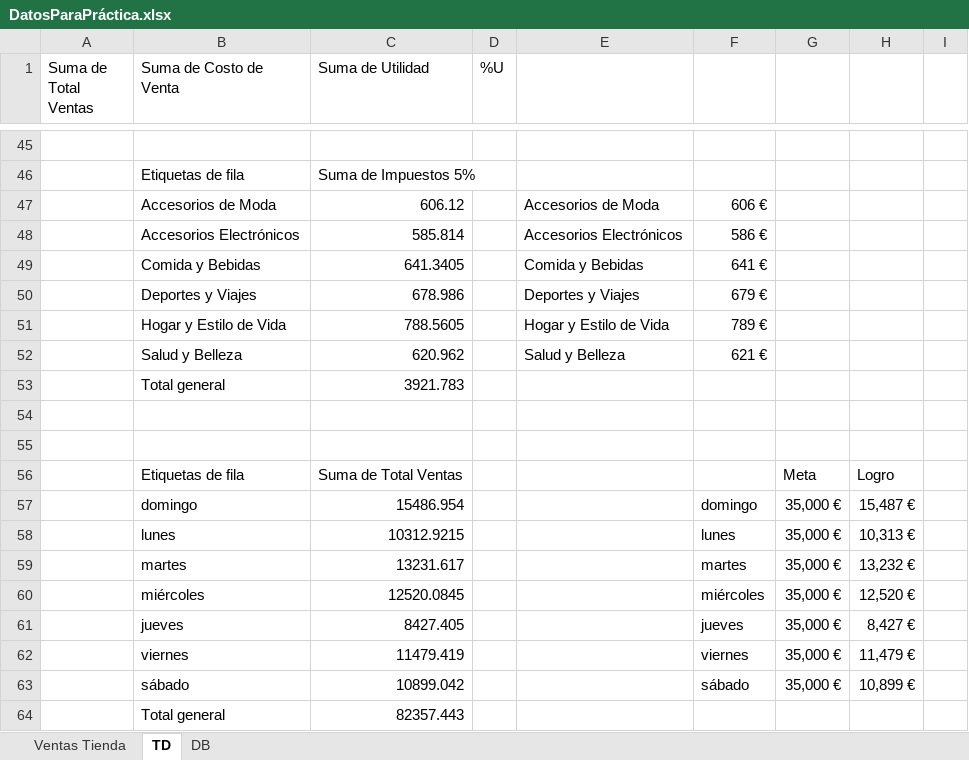
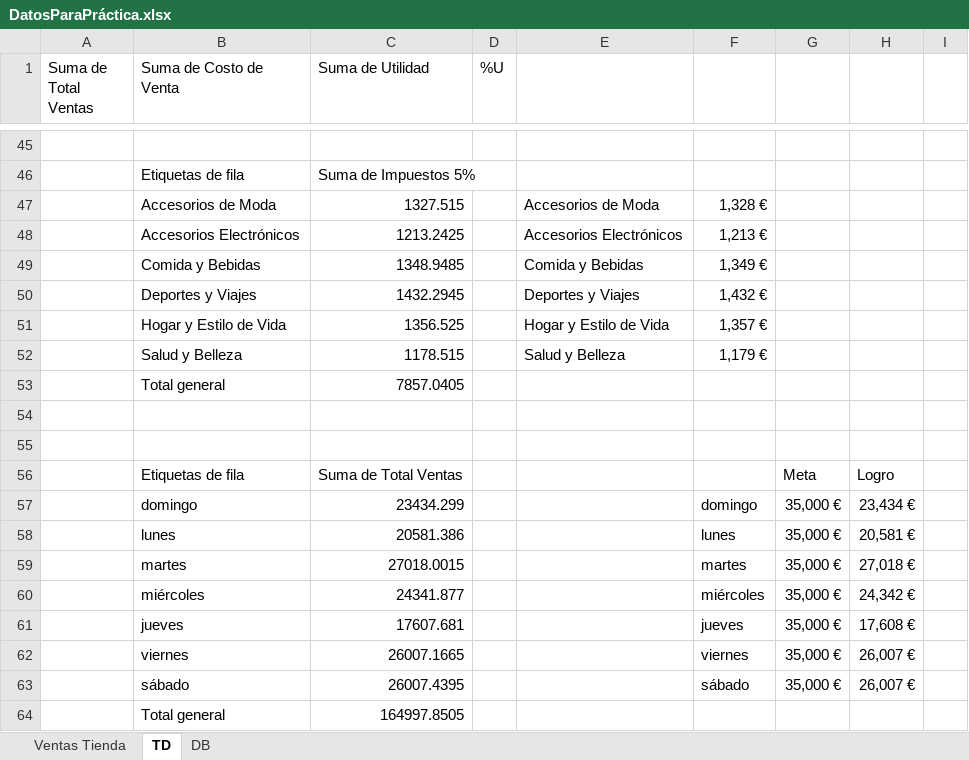
Before and after one commit to cjmj96/analisis-de-ventas, an Excel workbook: datos/DatosParaPráctica.xlsx, sheet TD, drawn as a sheet; only a part is shown, gaps mark what is left out; values as stored, in another font and other column widths than the file's, no borders; charts and pictures not drawn; the diff covers the shown part only; the diff names each change by its address in the sheet, - before the commit and + after, or states it on an @@ line.

```diff
--- a/datos/DatosParaPráctica.xlsx (sheet TD)
+++ b/datos/DatosParaPráctica.xlsx (sheet TD)
-C47 (Suma de Utilidad): 606.12
+C47 (Suma de Utilidad): 1327.515
-F47: 606 €
+F47: 1,328 €
-C48 (Suma de Utilidad): 585.814
+C48 (Suma de Utilidad): 1213.2425
-F48: 586 €
+F48: 1,213 €
-C49 (Suma de Utilidad): 641.3405
+C49 (Suma de Utilidad): 1348.9485
-F49: 641 €
+F49: 1,349 €
-C50 (Suma de Utilidad): 678.986
+C50 (Suma de Utilidad): 1432.2945
-F50: 679 €
+F50: 1,432 €
-C51 (Suma de Utilidad): 788.5605
+C51 (Suma de Utilidad): 1356.525
-F51: 789 €
+F51: 1,357 €
-C52 (Suma de Utilidad): 620.962
+C52 (Suma de Utilidad): 1178.515
-F52: 621 €
+F52: 1,179 €
-C53 (Suma de Utilidad): 3921.783
+C53 (Suma de Utilidad): 7857.0405
-C57 (Suma de Utilidad): 15486.954
+C57 (Suma de Utilidad): 23434.299
-H57: 15,487 €
+H57: 23,434 €
-C58 (Suma de Utilidad): 10312.9215
+C58 (Suma de Utilidad): 20581.386
-H58: 10,313 €
+H58: 20,581 €
-C59 (Suma de Utilidad): 13231.617
+C59 (Suma de Utilidad): 27018.0015
-H59: 13,232 €
+H59: 27,018 €
-C60 (Suma de Utilidad): 12520.0845
+C60 (Suma de Utilidad): 24341.877
-H60: 12,520 €
+H60: 24,342 €
-C61 (Suma de Utilidad): 8427.405
+C61 (Suma de Utilidad): 17607.681
-H61: 8,427 €
+H61: 17,608 €
-C62 (Suma de Utilidad): 11479.419
+C62 (Suma de Utilidad): 26007.1665
-H62: 11,479 €
+H62: 26,007 €
-C63 (Suma de Utilidad): 10899.042
+C63 (Suma de Utilidad): 26007.4395
-H63: 10,899 €
+H63: 26,007 €
-C64 (Suma de Utilidad): 82357.443
+C64 (Suma de Utilidad): 164997.8505
```
Also changed, not shown: 16 added rows, 16 removed rows and 36 edited cells elsewhere in this sheet, formulas that keep their value, charts or pictures.
